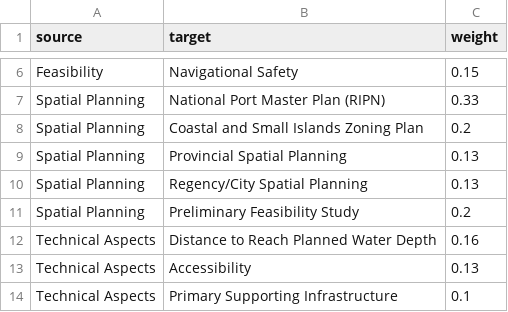
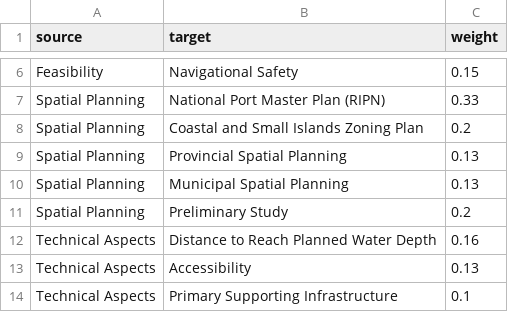
Before and after one commit to jendralhxr/whatevering, a CSV file: edges.csv, drawn as a sheet; only a part is shown, gaps mark what is left out.

```diff
--- a/edges.csv
+++ b/edges.csv
@@ -9,4 +9,4 @@ Spatial Planning,Coastal and Small Islands Zoning Plan,0.2
 Spatial Planning,Provincial Spatial Planning,0.13
-Spatial Planning,Regency/City Spatial Planning,0.13
-Spatial Planning,Preliminary Feasibility Study,0.2
+Spatial Planning,Municipal Spatial Planning,0.13
+Spatial Planning,Preliminary Study,0.2
 Technical Aspects,Distance to Reach Planned Water Depth,0.16
```
Also changed, not shown: nodes.csv.
